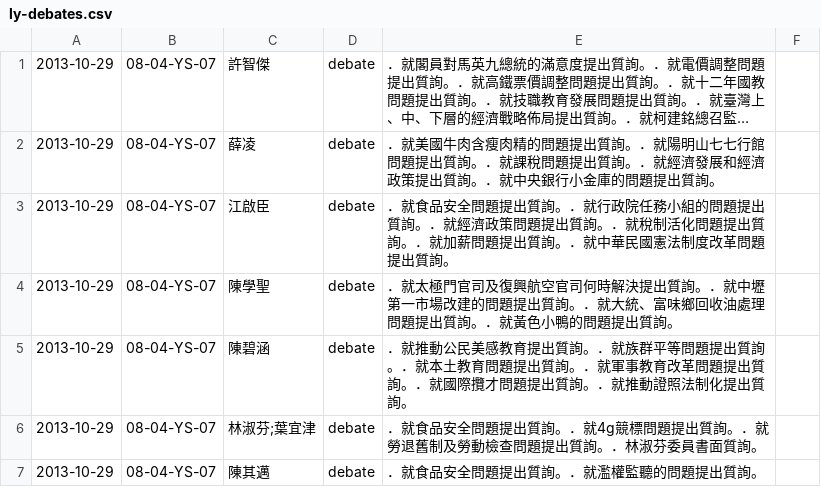
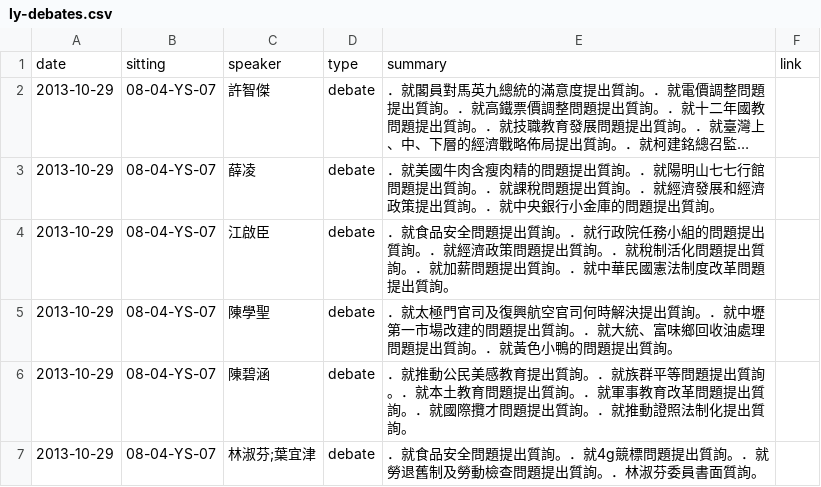
Before and after one commit to g0v-data/ly, a CSV file: ly-debates/ly-debates.csv, drawn as a sheet; only a part is shown; the shorter side is filled out with more unchanged rows; long unchanged cells end in …; the diff names each change by its address in the sheet, - before the commit and + after, or states it on an @@ line.

Commit message:
csv header

```diff
--- a/ly-debates/ly-debates.csv
+++ b/ly-debates/ly-debates.csv
+row 1: date | sitting | speaker | type | summary | link
```
